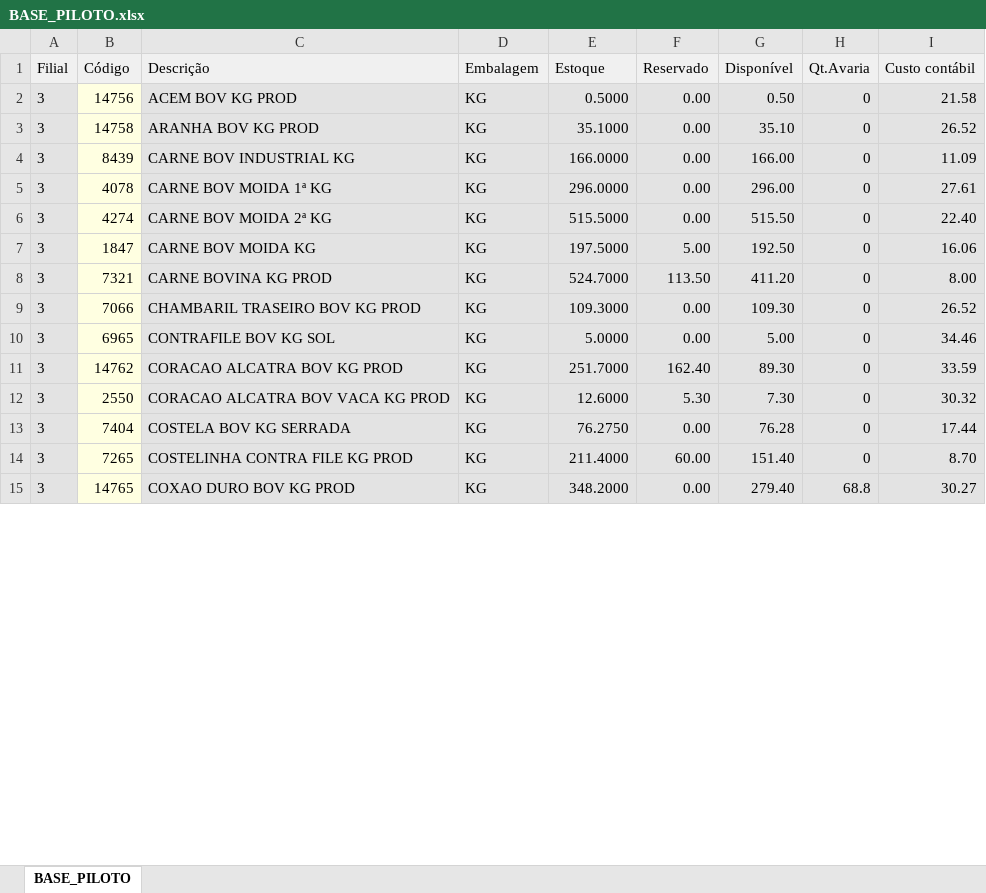
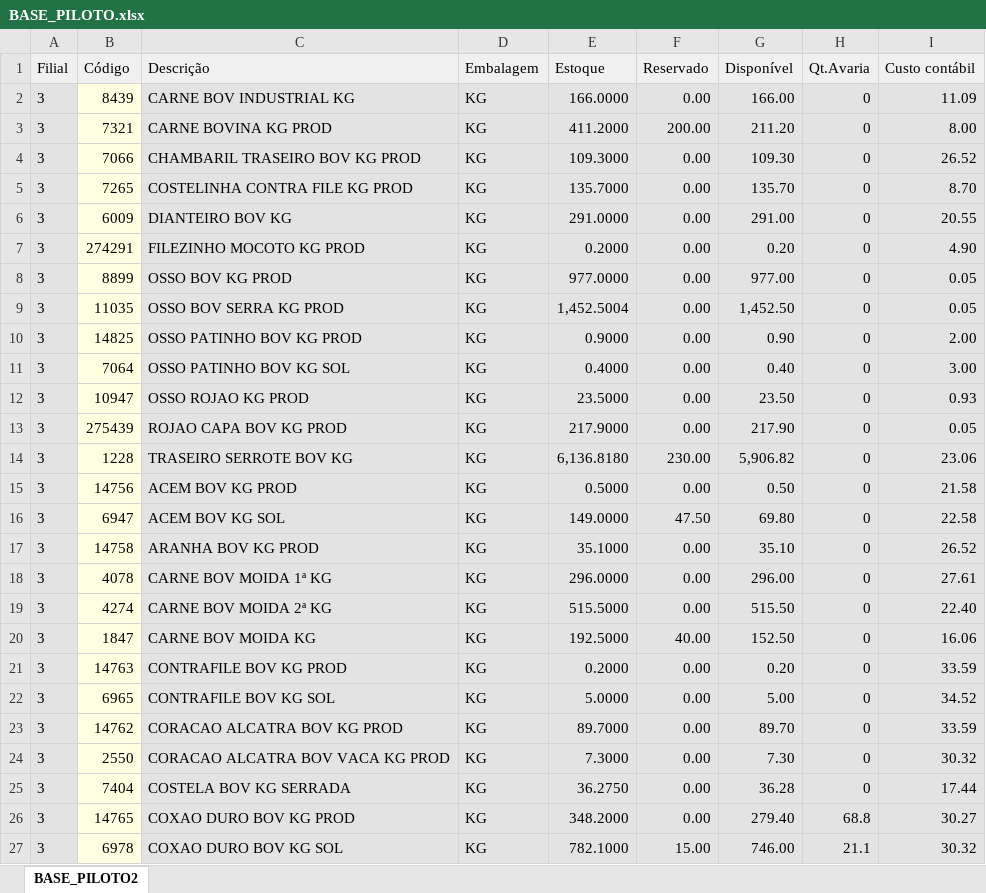
Before and after one commit to PHBizinho/Dashboard_industria, an Excel workbook: BASE_PILOTO.xlsx, sheet BASE_PILOTO2, drawn as a sheet; only a part is shown; values as stored, in another font and other column widths than the file's, no borders; removed rows and columns are numbered as before the commit, all else as after; the diff covers the shown part only; the diff names each change by its address in the sheet, - before the commit and + after, or states it on an @@ line.

Commit message:
Add files via upload

```diff
--- a/BASE_PILOTO.xlsx (sheet BASE_PILOTO2)
+++ b/BASE_PILOTO.xlsx (sheet BASE_PILOTO2)
-sheet tab: BASE_PILOTO
+sheet tab: BASE_PILOTO2
@@ row 4 moved to row 2: 3 @@
+row 3: 3 | 7321 | CARNE BOVINA KG PROD | KG | 411.2000 | 200.00 | 211.20 | 0 | 8.00
@@ row 9 moved to row 4: 3 @@
+row 5: 3 | 7265 | COSTELINHA CONTRA FILE KG PROD | KG | 135.7000 | 0.00 | 135.70 | 0 | 8.70
+row 6: 3 | 6009 | DIANTEIRO BOV KG | KG | 291.0000 | 0.00 | 291.00 | 0 | 20.55
+row 7: 3 | 274291 | FILEZINHO MOCOTO KG PROD | KG | 0.2000 | 0.00 | 0.20 | 0 | 4.90
@@ row 24 moved to row 8: 3 @@
@@ row 25 moved to row 9: 3 @@
+row 10: 3 | 14825 | OSSO PATINHO BOV KG PROD | KG | 0.9000 | 0.00 | 0.90 | 0 | 2.00
+row 11: 3 | 7064 | OSSO PATINHO BOV KG SOL | KG | 0.4000 | 0.00 | 0.40 | 0 | 3.00
@@ row 26 moved to row 12: 3 @@
@@ row 31 moved to row 13: 3 @@
+row 14: 3 | 1228 | TRASEIRO SERROTE BOV KG | KG | 6,136.8180 | 230.00 | 5,906.82 | 0 | 23.06
+row 16: 3 | 6947 | ACEM BOV KG SOL | KG | 149.0000 | 47.50 | 69.80 | 0 | 22.58
-E20 (Estoque): 197.5000
+E20 (Estoque): 192.5000
-F20 (Reservado): 5.00
+F20 (Reservado): 40.00
-G20 (Disponível): 192.50
+G20 (Disponível): 152.50
-row 8: 3 | 7321 | CARNE BOVINA KG PROD | KG | 524.7000 | 113.50 | 411.20 | 0 | 8.00
+row 21: 3 | 14763 | CONTRAFILE BOV KG PROD | KG | 0.2000 | 0.00 | 0.20 | 0 | 33.59
-I22 (Custo contábil): 34.46
+I22 (Custo contábil): 34.52
-E23 (Estoque): 251.7000
+E23 (Estoque): 89.7000
-F23 (Reservado): 162.40
+F23 (Reservado): 0.00
-G23 (Disponível): 89.30
+G23 (Disponível): 89.70
-E24 (Estoque): 12.6000
+E24 (Estoque): 7.3000
-F24 (Reservado): 5.30
+F24 (Reservado): 0.00
-E25 (Estoque): 76.2750
+E25 (Estoque): 36.2750
-G25 (Disponível): 76.28
+G25 (Disponível): 36.28
-row 14: 3 | 7265 | COSTELINHA CONTRA FILE KG PROD | KG | 211.4000 | 60.00 | 151.40 | 0 | 8.70
+row 27: 3 | 6978 | COXAO DURO BOV KG SOL | KG | 782.1000 | 15.00 | 746.00 | 21.1 | 30.32
```
Also changed, not shown: 2 added rows, 5 removed rows and 23 edited cells elsewhere in this sheet.
